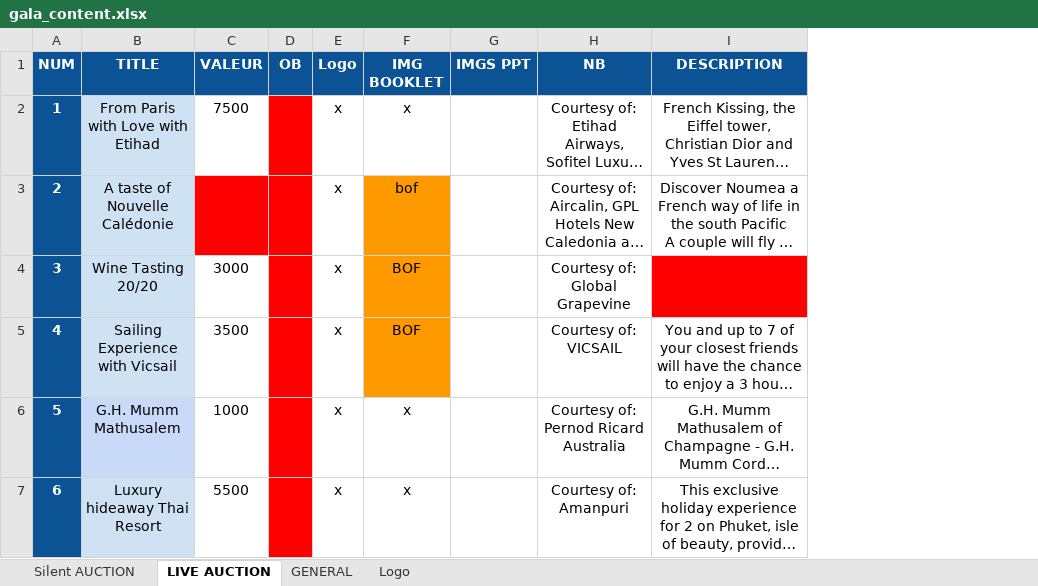
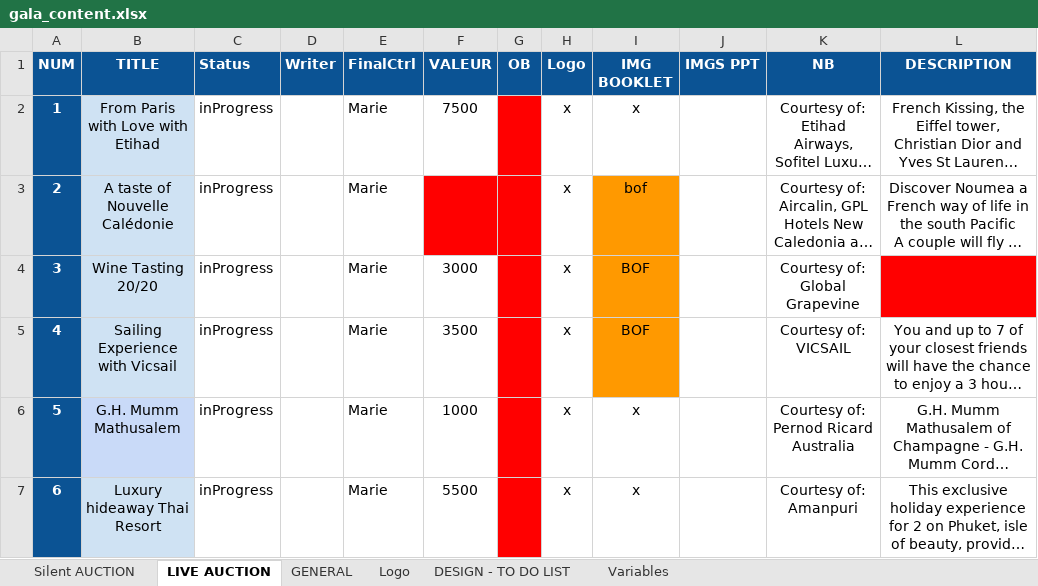
Before and after one commit to BrunoChauvet/silent-auction, an Excel workbook: public/gala_content.xlsx, sheet LIVE AUCTION, drawn as a sheet; only a part is shown; long unchanged cells end in …; values as stored, in another font and other column widths than the file's, no borders; conditional formats not drawn; the diff covers the shown part only; the diff names each change by its address in the sheet, - before the commit and + after, or states it on an @@ line.

Commit message:
Changed order of item columns in XLS

```diff
--- a/public/gala_content.xlsx (sheet LIVE AUCTION)
+++ b/public/gala_content.xlsx (sheet LIVE AUCTION)
+sheet tab: DESIGN - TO DO LIST
+sheet tab: Variables
+column C (Status), rows 2-7: all inProgress
+column D (Writer), empty
+column E (FinalCtrl), rows 2-7: all Marie
```
Also changed, not shown: 6 removed rows, 4 edited cells and cell formats elsewhere in this sheet, sheet Silent AUCTION, sheet Logo, sheet GENERAL, formulas that keep their value, 4 other files.
